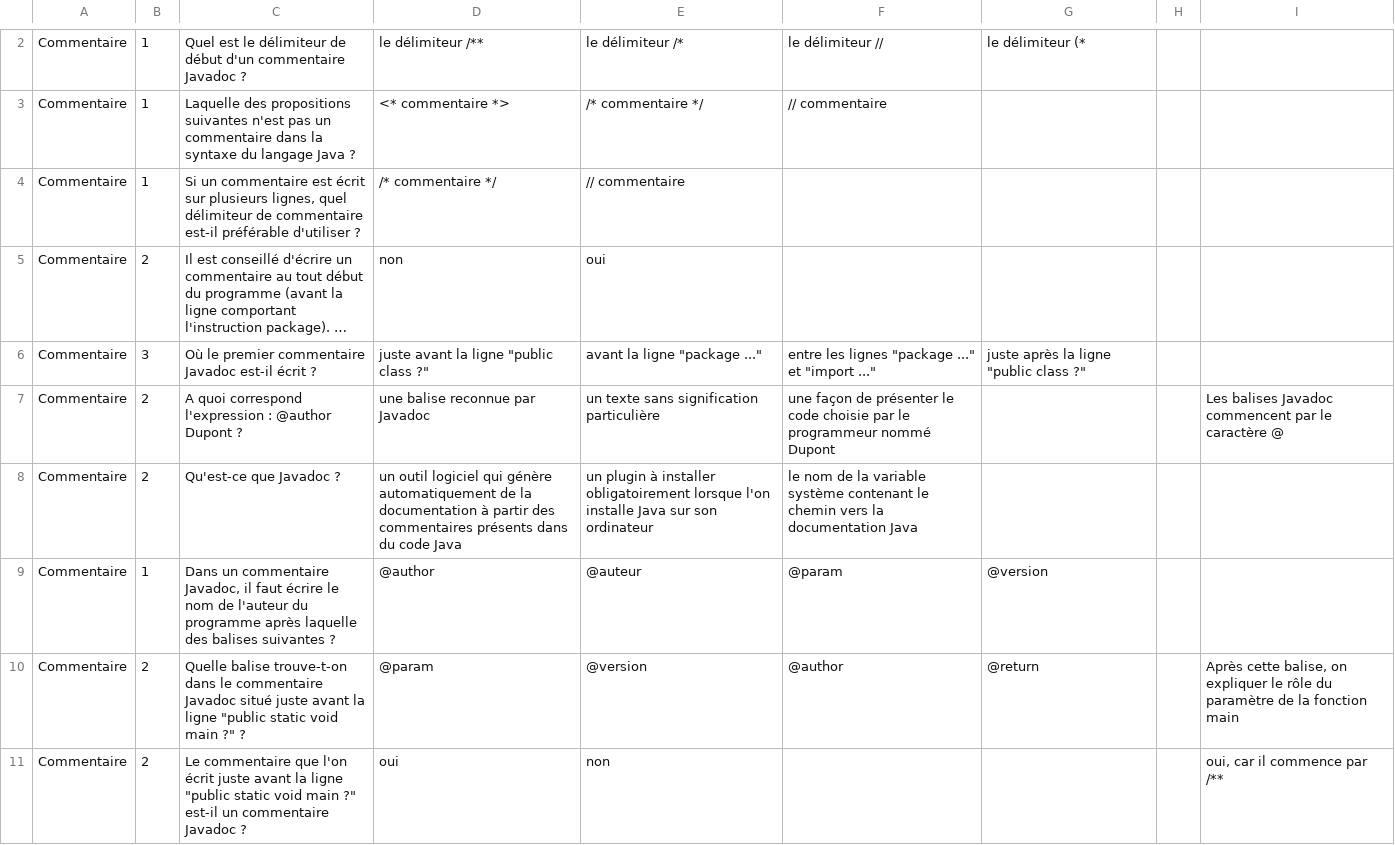
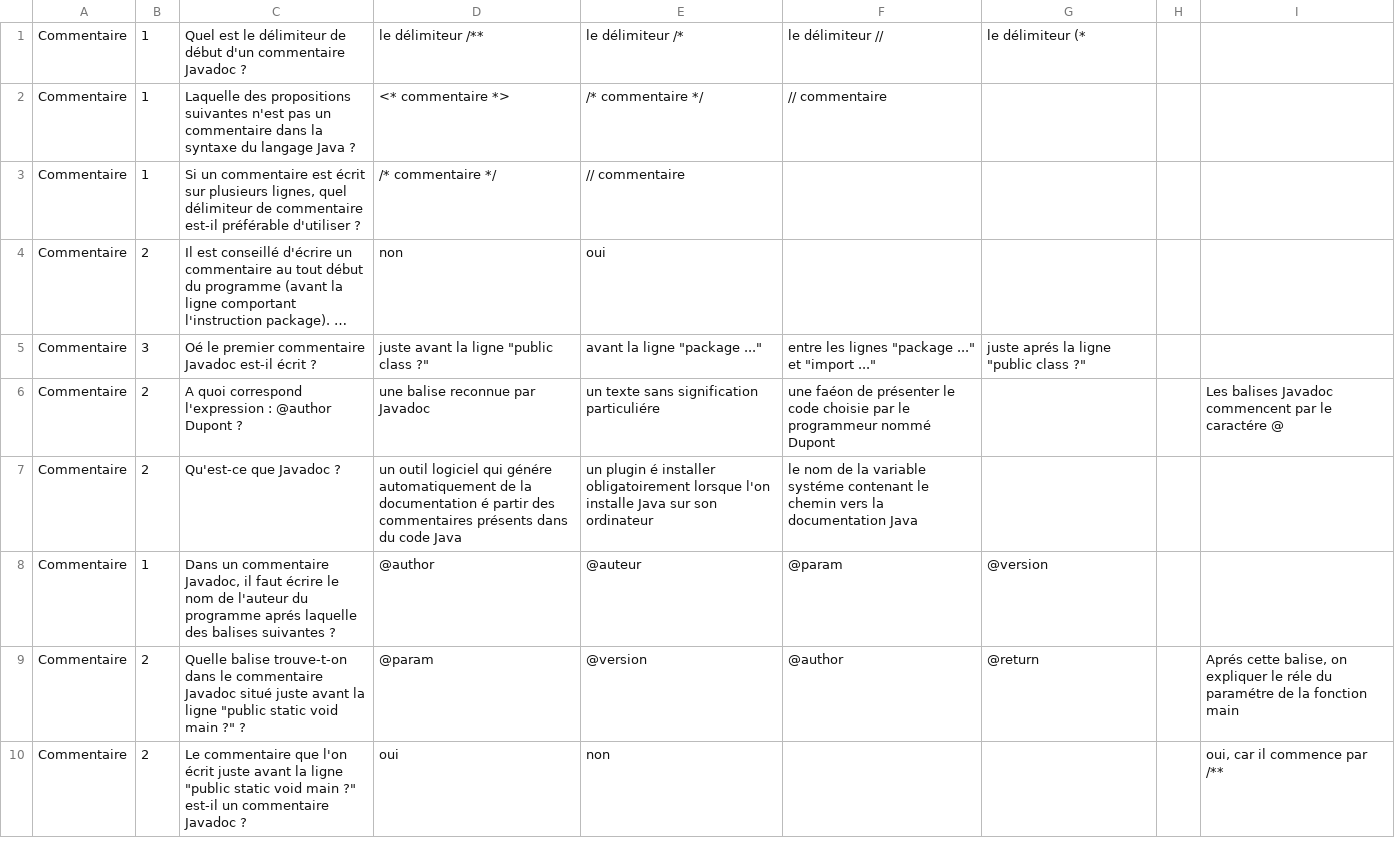
Before and after one commit to GroupeSAETPA1/Quiz, a CSV file: Document/questionsbasiquesTABULATION.csv, drawn as a sheet; only a part is shown, gaps mark what is left out; long unchanged cells end in …; addresses are those after the commit; the diff covers the shown part only; the diff names each change by its address in the sheet, - before the commit and + after, or states it on an @@ line.

```diff
--- a/Document/questionsbasiquesTABULATION.csv
+++ b/Document/questionsbasiquesTABULATION.csv
-C5: Où le premier…
+C5: Oé le premier…
-G5: juste après la ligne "public class ?"
+G5: juste aprés la ligne "public class ?"
-E6: un texte sans signification particulière
+E6: un texte sans signification particuliére
-F6: une façon de présenter…
+F6: une faéon de présenter…
-I6: …par le caractère @
+I6: …par le caractére @
-D7: …logiciel qui génère automatiquement de la documentation à partir des…
+D7: …logiciel qui génére automatiquement de la documentation é partir des…
-E7: un plugin à installer obligatoirement…
+E7: un plugin é installer obligatoirement…
-F7: …la variable système contenant le…
+F7: …la variable systéme contenant le…
-C8: …du programme après laquelle des…
+C8: …du programme aprés laquelle des…
-I9: Après cette balise, on expliquer le rôle du paramètre de la…
+I9: Aprés cette balise, on expliquer le réle du paramétre de la…
```
Also changed, not shown: 1 removed row and 17 edited cells elsewhere in this file, 3 other files.
